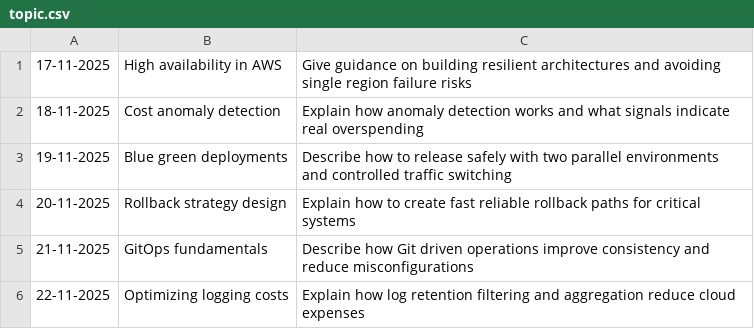
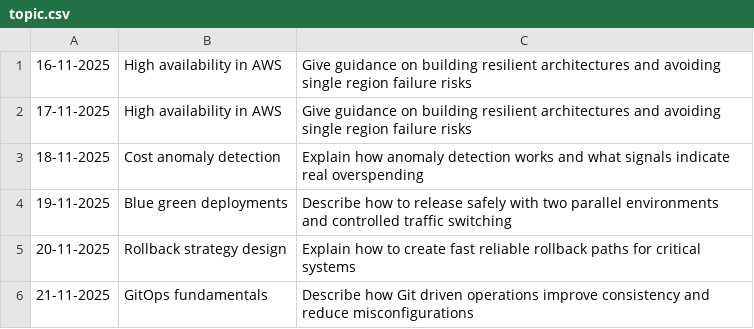
Before and after one commit to oleksandr-g-rock/fitness, a CSV file: topic.csv, drawn as a sheet; only a part is shown; the shorter side is filled out with more unchanged rows; the diff names each change by its address in the sheet, - before the commit and + after, or states it on an @@ line.

Commit message:
Update topic.csv

```diff
--- a/topic.csv
+++ b/topic.csv
+row 1: 16-11-2025 | High availability in AWS | Give guidance on building resilient architectures and avoiding single region failure risks
```
